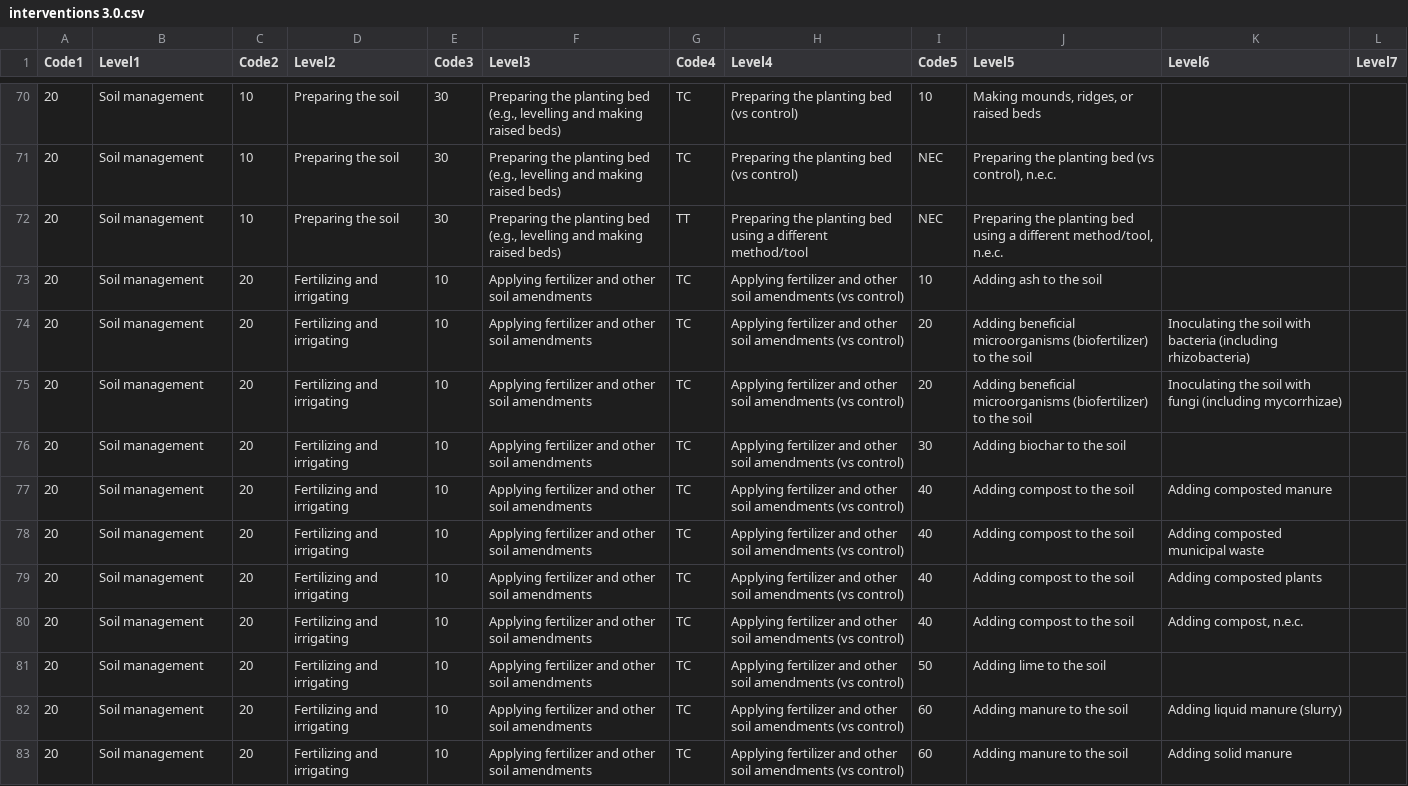
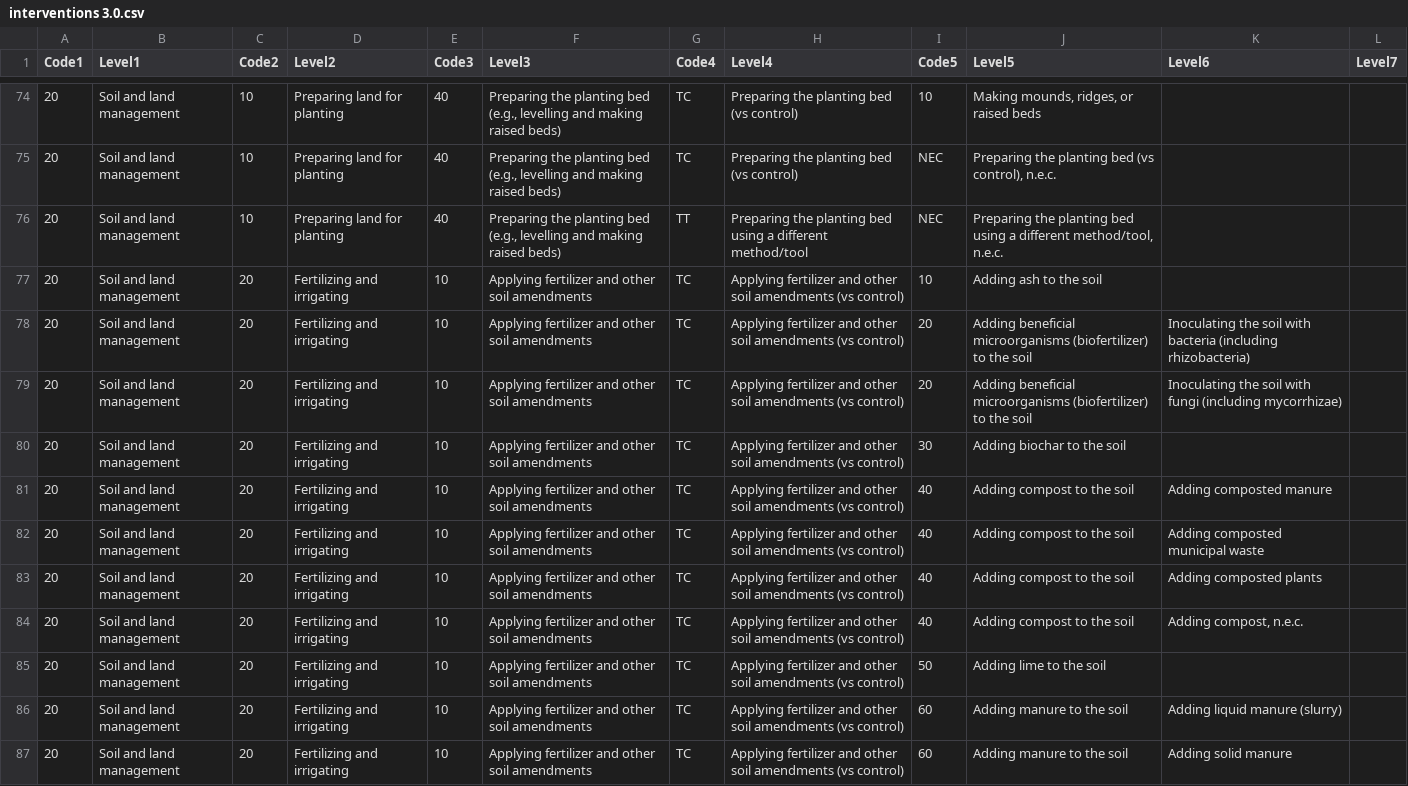
Before and after one commit to gormshackelford/metadataset, a CSV file: publications/data/interventions 3.0.csv, drawn as a sheet; only a part is shown, gaps mark what is left out; addresses are those after the commit; the diff covers the shown part only; the diff names each change by its address in the sheet, - before the commit and + after, or states it on an @@ line.

```diff
--- a/publications/data/interventions 3.0.csv
+++ b/publications/data/interventions 3.0.csv
-B74:B87 (Level1): Soil management
+B74:B87 (Level1): Soil and land management
-D74:D76 (Level2): Preparing the soil
+D74:D76 (Level2): Preparing land for planting
-E74:E76 (Code3): 30
+E74:E76 (Code3): 40
```
Also changed, not shown: 4 added rows and 76 edited cells elsewhere in this file, publications/data/outcomes.csv, 2 other files.
